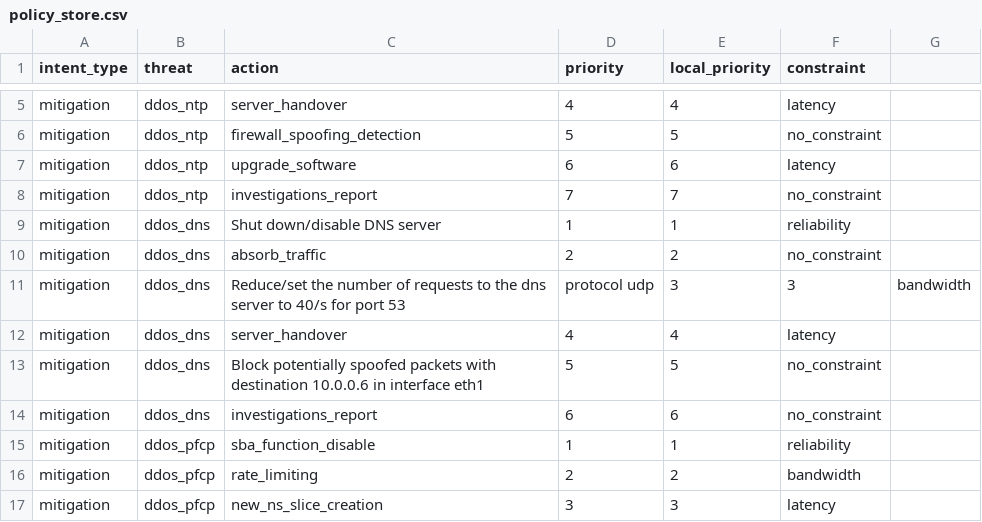
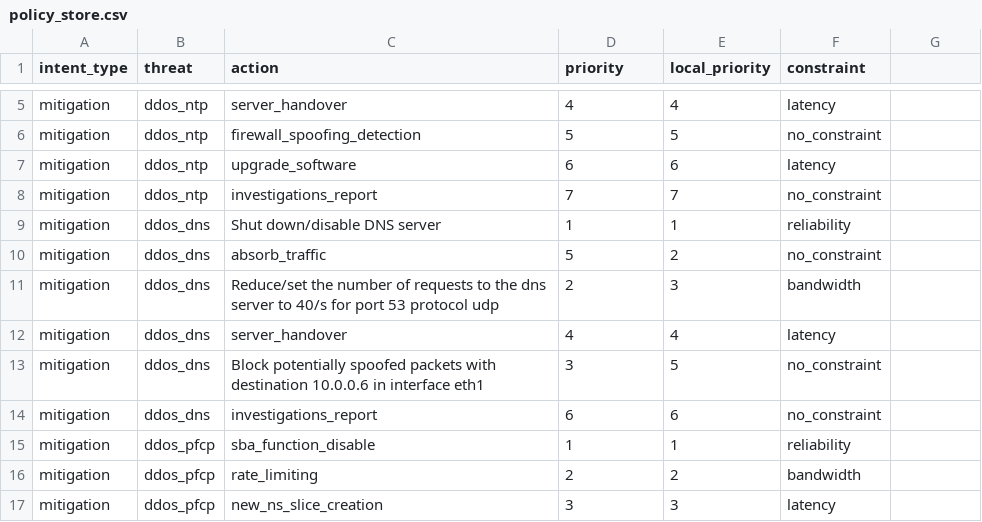
Before and after one commit to HORSE-EU-Project/IBI, a CSV file: app/policy_store.csv, drawn as a sheet; only a part is shown, gaps mark what is left out.

Commit message:
Updating actions to send to RTR

```diff
--- a/app/policy_store.csv
+++ b/app/policy_store.csv
@@ -9,6 +9,6 @@ mitigation,ddos_ntp,investigations_report,7,7,no_constraint
 mitigation,ddos_dns,Shut down/disable DNS server,1,1,reliability
-mitigation,ddos_dns,absorb_traffic,2,2,no_constraint
-mitigation,ddos_dns,Reduce/set the number of requests to the dns server to 40/s for port 53, protocol udp,3,3,bandwidth
+mitigation,ddos_dns,absorb_traffic,5,2,no_constraint
+mitigation,ddos_dns,Reduce/set the number of requests to the dns server to 40/s for port 53 protocol udp,2,3,bandwidth
 mitigation,ddos_dns,server_handover,4,4,latency
-mitigation,ddos_dns,Block potentially spoofed packets with destination 10.0.0.6 in interface eth1,5,5,no_constraint
+mitigation,ddos_dns,Block potentially spoofed packets with destination 10.0.0.6 in interface eth1,3,5,no_constraint
 mitigation,ddos_dns,investigations_report,6,6,no_constraint
```
